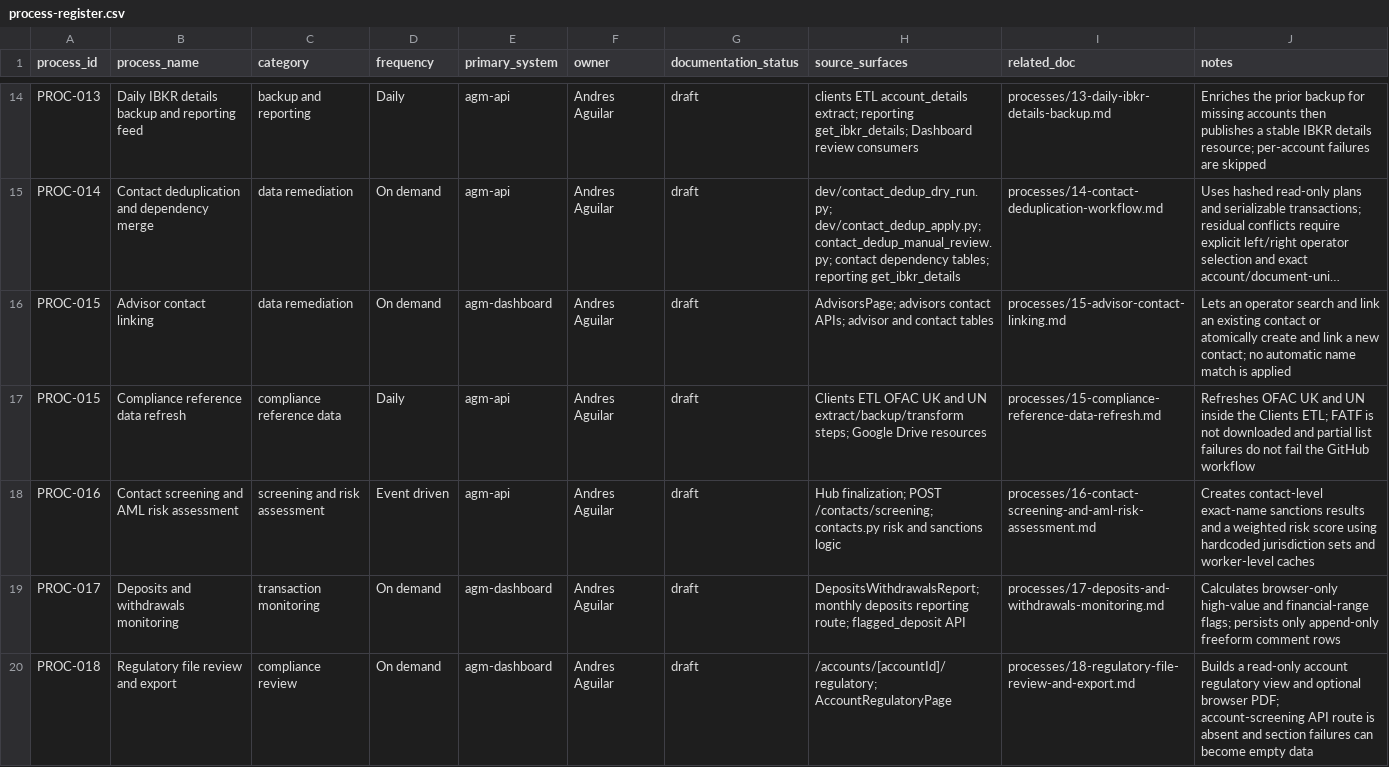
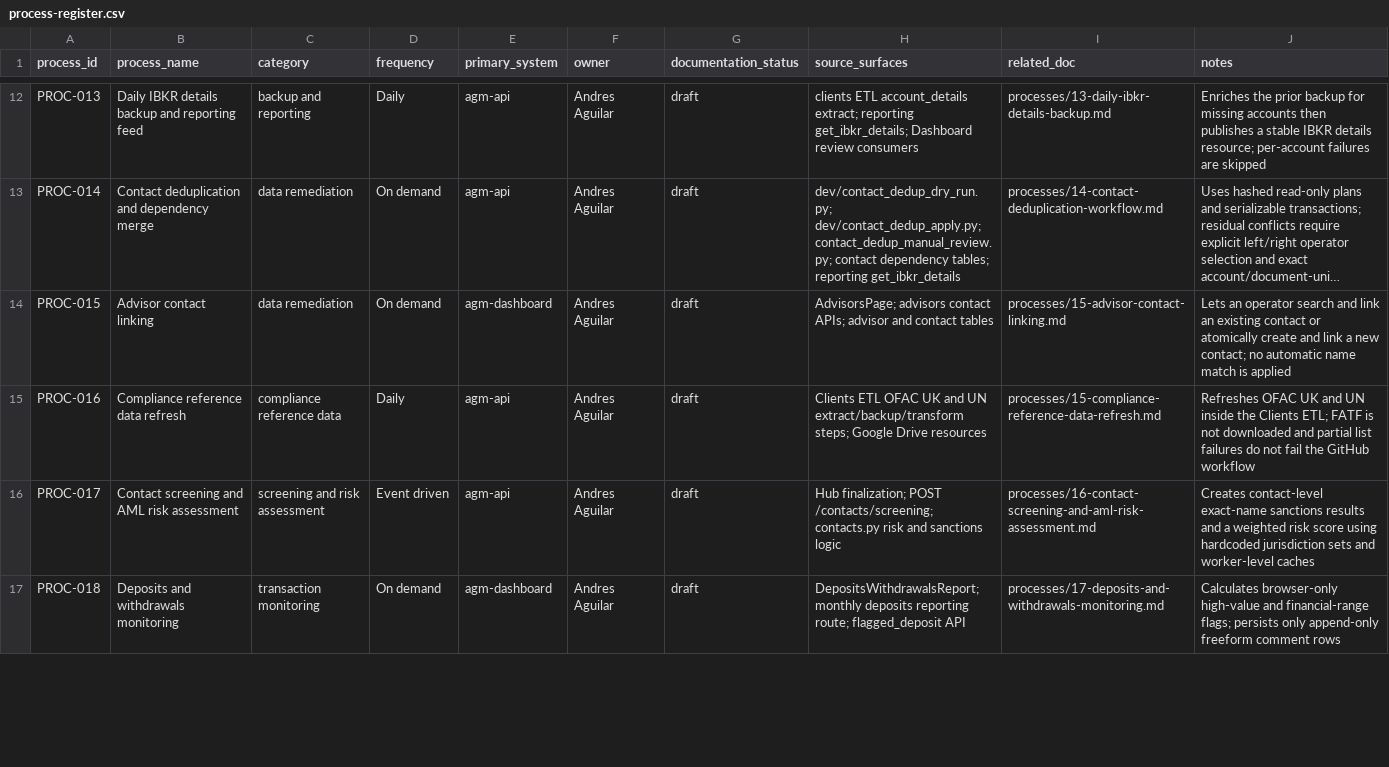
Before and after one commit to agmtrader/compliance, a CSV file: processes/process-register.csv, drawn as a sheet; only a part is shown, gaps mark what is left out; long unchanged cells end in …; removed rows and columns are numbered as before the commit, all else as after; the diff covers the shown part only; the diff names each change by its address in the sheet, - before the commit and + after, or states it on an @@ line.

```diff
--- a/processes/process-register.csv
+++ b/processes/process-register.csv
-row 17: PROC-015 | Compliance reference data refresh | compliance reference data | Daily | agm-api | Andres Aguilar | draft | Clients ETL OFAC UK and UN extract/backup/transform steps; Google Drive resources | processes/15-compliance-reference-data-refresh.md | Refreshes OFAC UK and UN inside the Clients ETL; FATF is not downloaded and partial list failures do not fail the GitHub workflow
-B15 (process_name): Contact screening and AML risk assessment
+B15 (process_name): Compliance reference data refresh
-C15 (category): screening and risk assessment
+C15 (category): compliance reference data
-D15 (frequency): Event driven
+D15 (frequency): Daily
-H15 (source_surfaces): Hub finalization; POST /contacts/screening; contacts.py risk and sanctions logic
+H15 (source_surfaces): Clients ETL OFAC UK and UN extract/backup/transform steps; Google Drive resources
-I15 (related_doc): processes/16-contact-screening-and-aml-risk-assessment.md
+I15 (related_doc): processes/15-compliance-reference-data-refresh.md
-J15 (notes): Creates contact-level exact-name sanctions results and a weighted risk score using hardcoded jurisdiction sets and worker-level caches
+J15 (notes): Refreshes OFAC UK and UN inside the Clients ETL; FATF is not downloaded and partial list failures do not fail the GitHub workflow
-B16 (process_name): Deposits and withdrawals monitoring
+B16 (process_name): Contact screening and AML risk assessment
-C16 (category): transaction monitoring
+C16 (category): screening and risk assessment
-D16 (frequency): On demand
+D16 (frequency): Event driven
-E16 (primary_system): agm-dashboard
+E16 (primary_system): agm-api
-H16 (source_surfaces): DepositsWithdrawalsReport; monthly deposits reporting route; flagged_deposit API
+H16 (source_surfaces): Hub finalization; POST /contacts/screening; contacts.py risk and sanctions logic
-I16 (related_doc): processes/17-deposits-and-withdrawals-monitoring.md
+I16 (related_doc): processes/16-contact-screening-and-aml-risk-assessment.md
-J16 (notes): Calculates browser-only high-value and financial-range flags; persists only append-only freeform comment rows
+J16 (notes): Creates contact-level exact-name sanctions results and a weighted risk score using hardcoded jurisdiction sets and worker-level caches
-B17 (process_name): Regulatory file review and export
+B17 (process_name): Deposits and withdrawals monitoring
-C17 (category): compliance review
+C17 (category): transaction monitoring
-H17 (source_surfaces): /accounts/[accountId]/regulatory; AccountRegulatoryPage
+H17 (source_surfaces): DepositsWithdrawalsReport; monthly deposits reporting route; flagged_deposit API
-I17 (related_doc): processes/18-regulatory-file-review-and-export.md
+I17 (related_doc): processes/17-deposits-and-withdrawals-monitoring.md
-J17 (notes): Builds a read-only account regulatory view and optional browser PDF; account-screening API route is absent and section failures can become empty data
+J17 (notes): Calculates browser-only high-value and financial-range flags; persists only append-only freeform comment rows
```
Also changed, not shown: 1 added row, 2 removed rows and 7 edited cells elsewhere in this file, ITGC/transaction-processing-register.csv, 9 other files.
